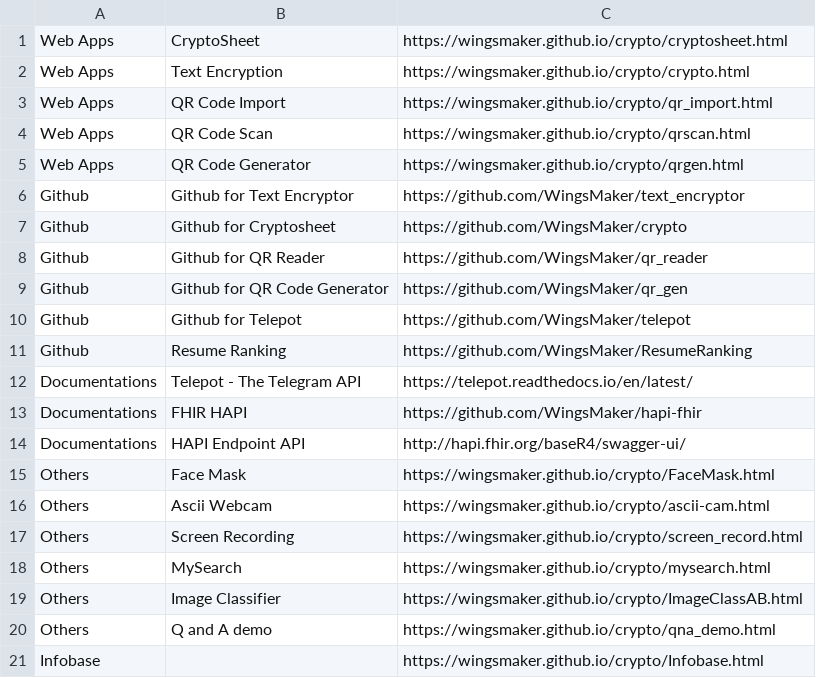
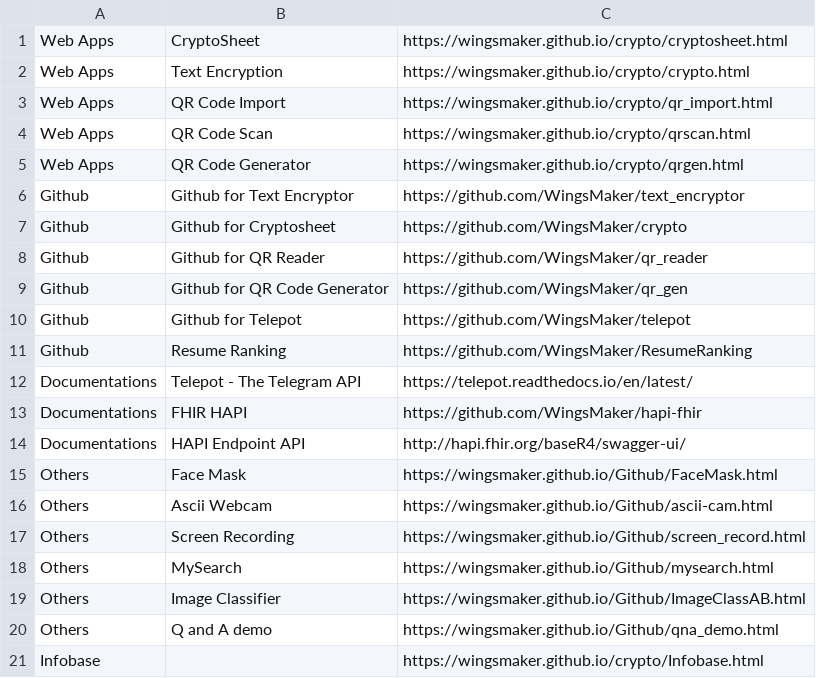
Before and after one commit to WingsMaker/Github, a CSV file: menu.csv, drawn as a sheet.

```diff
--- a/menu.csv
+++ b/menu.csv
@@ -14,8 +14,8 @@ Documentations,FHIR HAPI,https://github.com/WingsMaker/hapi-fhir
 Documentations,HAPI Endpoint API,http://hapi.fhir.org/baseR4/swagger-ui/
-Others,Face Mask,https://wingsmaker.github.io/crypto/FaceMask.html
-Others,Ascii Webcam,https://wingsmaker.github.io/crypto/ascii-cam.html
-Others,Screen Recording,https://wingsmaker.github.io/crypto/screen_record.html
-Others,MySearch,https://wingsmaker.github.io/crypto/mysearch.html
-Others,Image Classifier,https://wingsmaker.github.io/crypto/ImageClassAB.html
-Others,Q and A demo,https://wingsmaker.github.io/crypto/qna_demo.html
+Others,Face Mask,https://wingsmaker.github.io/Github/FaceMask.html
+Others,Ascii Webcam,https://wingsmaker.github.io/Github/ascii-cam.html
+Others,Screen Recording,https://wingsmaker.github.io/Github/screen_record.html
+Others,MySearch,https://wingsmaker.github.io/Github/mysearch.html
+Others,Image Classifier,https://wingsmaker.github.io/Github/ImageClassAB.html
+Others,Q and A demo,https://wingsmaker.github.io/Github/qna_demo.html
 Infobase,,https://wingsmaker.github.io/crypto/Infobase.html
```
Also changed, not shown: 7 other files.
